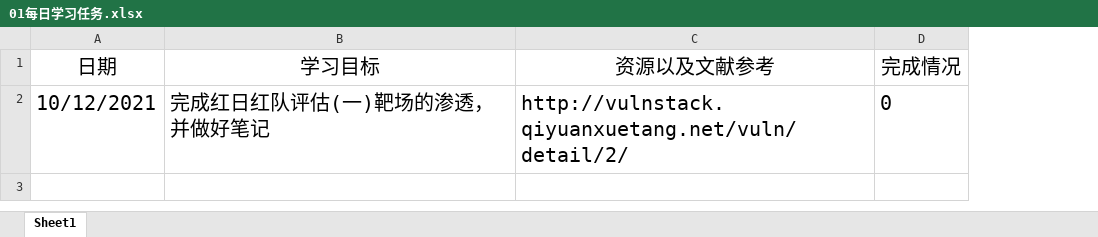
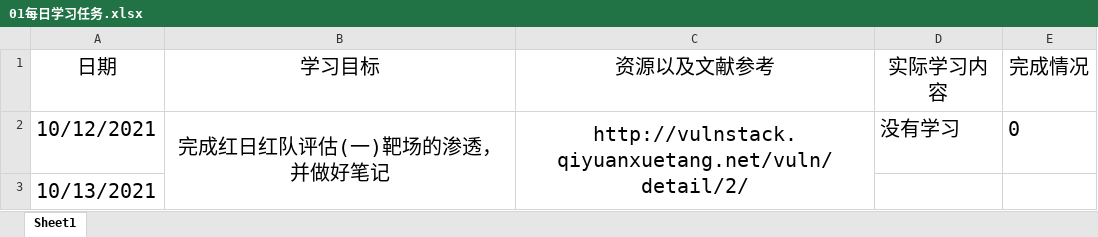
Before and after one commit to lzkmeet599/note, an Excel workbook: 01每日学习任务.xlsx, sheet Sheet1, drawn as a sheet; values as stored, in another font and other column widths than the file's, no borders; the diff names each change by its address in the sheet, - before the commit and + after, or states it on an @@ line.

Commit message:
学习计划更新.10.13 Signed-off-by: lzkmeet599 <511353271@qq.com>

```diff
--- a/01每日学习任务.xlsx (sheet Sheet1)
+++ b/01每日学习任务.xlsx (sheet Sheet1)
+column D (实际学习内容), row 2: 没有学习
-B2:C2 alignment: left
+B2:C2 alignment: center
+B2:B3 merged
+C2:C3 merged
+row 3: 10/13/2021
```
